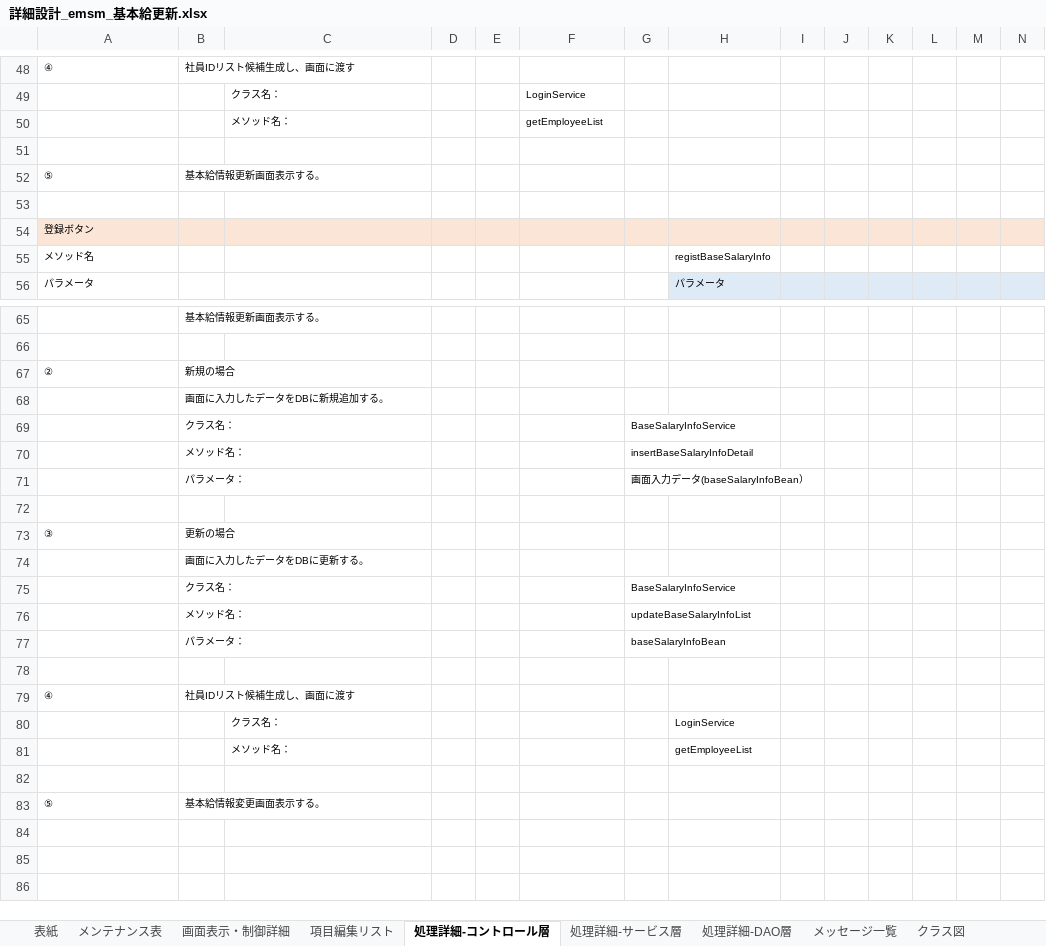
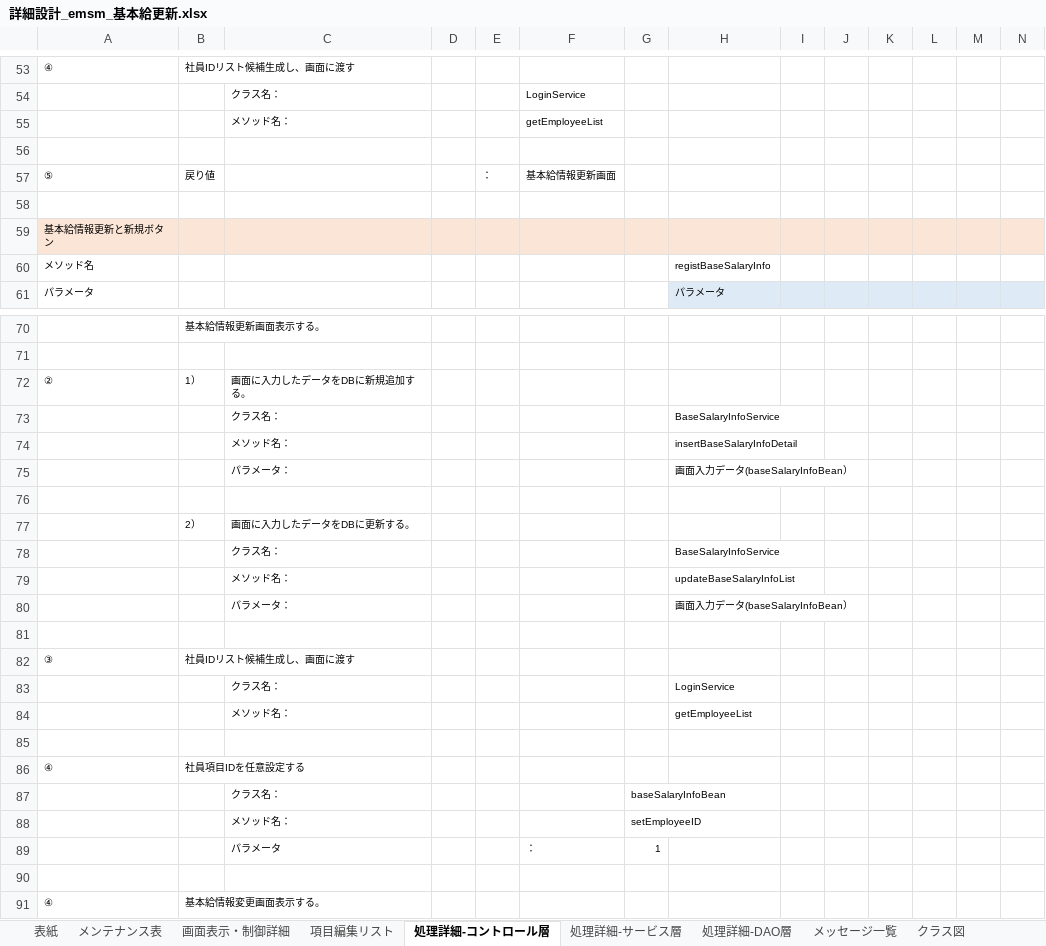
Before and after one commit to softtechSoft/emsm, an Excel workbook: DOC/詳細設計書/詳細設計_emsm_基本給更新.xlsx, sheet 処理詳細-コントロール層, drawn as a sheet; only a part is shown, gaps mark what is left out; values as stored, in another font and other column widths than the file's, no borders; removed rows and columns are numbered as before the commit, all else as after; rows hold the shown columns only; the diff covers the shown part only; the diff names each change by its address in the sheet, - before the commit and + after, or states it on an @@ line.

```diff
--- a/DOC/詳細設計書/詳細設計_emsm_基本給更新.xlsx (sheet 処理詳細-コントロール層)
+++ b/DOC/詳細設計書/詳細設計_emsm_基本給更新.xlsx (sheet 処理詳細-コントロール層)
-row 52: ⑤ | 基本給情報更新画面表示する。
+row 57: ⑤ | 戻り値 |  |  | ： | 基本給情報更新画面
-A59: 登録ボタン
+A59: 基本給情報更新と新規ボタン
-B72: 新規の場合
+B72: 1）
-C72: (empty)
+C72: 画面に入力したデータをDBに新規追加する。
-row 68:  | 画面に入力したデータをDBに新規追加する。
-row 69:  | クラス名： |  |  |  |  | BaseSalaryInfoService
-row 70:  | メソッド名： |  |  |  |  | insertBaseSalaryInfoDetail
-row 71:  | パラメータ： |  |  |  |  | 画面入力データ(baseSalaryInfoBean）
+row 73:  |  | クラス名： |  |  |  |  | BaseSalaryInfoService
+row 74:  |  | メソッド名： |  |  |  |  | insertBaseSalaryInfoDetail
+row 75:  |  | パラメータ： |  |  |  |  | 画面入力データ(baseSalaryInfoBean）
-row 73: ③ | 更新の場合
-row 74:  | 画面に入力したデータをDBに更新する。
-row 75:  | クラス名： |  |  |  |  | BaseSalaryInfoService
-row 76:  | メソッド名： |  |  |  |  | updateBaseSalaryInfoList
-row 77:  | パラメータ： |  |  |  |  | baseSalaryInfoBean
+row 77:  | 2） | 画面に入力したデータをDBに更新する。
+row 78:  |  | クラス名： |  |  |  |  | BaseSalaryInfoService
+row 79:  |  | メソッド名： |  |  |  |  | updateBaseSalaryInfoList
+row 80:  |  | パラメータ： |  |  |  |  | 画面入力データ(baseSalaryInfoBean）
-A82: ④
+A82: ③
+row 86: ④ | 社員項目IDを任意設定する
+row 87:  |  | クラス名： |  |  |  | baseSalaryInfoBean
+row 88:  |  | メソッド名： |  |  |  | setEmployeeID
+row 89:  |  | パラメータ |  |  | ： | 1
-row 90: ⑤ | 基本給情報変更画面表示する。
+row 90: (empty)
+row 91: ④ | 基本給情報変更画面表示する。
```
Also changed, not shown: 5 added rows and 6 edited cells elsewhere in this sheet, sheet 処理詳細-サービス層, sheet 処理詳細-DAO層, sheet メッセージ一覧, charts or pictures.
